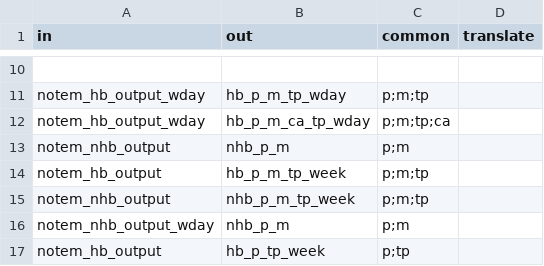
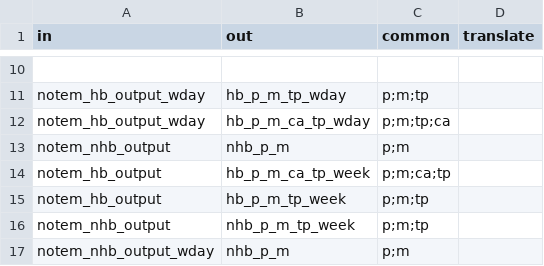
Before and after one commit to Transport-for-the-North/NorMITs-Demand, a CSV file: normits_demand/core/definitions/segmentations/aggregate.csv, drawn as a sheet; only a part is shown, gaps mark what is left out; the shorter side is filled out with more unchanged rows; the diff names each change by its address in the sheet, - before the commit and + after, or states it on an @@ line.

Commit message:
Add rounding to PA matrix output

```diff
--- a/normits_demand/core/definitions/segmentations/aggregate.csv
+++ b/normits_demand/core/definitions/segmentations/aggregate.csv
+row 14: notem_hb_output | hb_p_m_ca_tp_week | p;m;ca;tp
```
Also changed, not shown: 3 other files.
